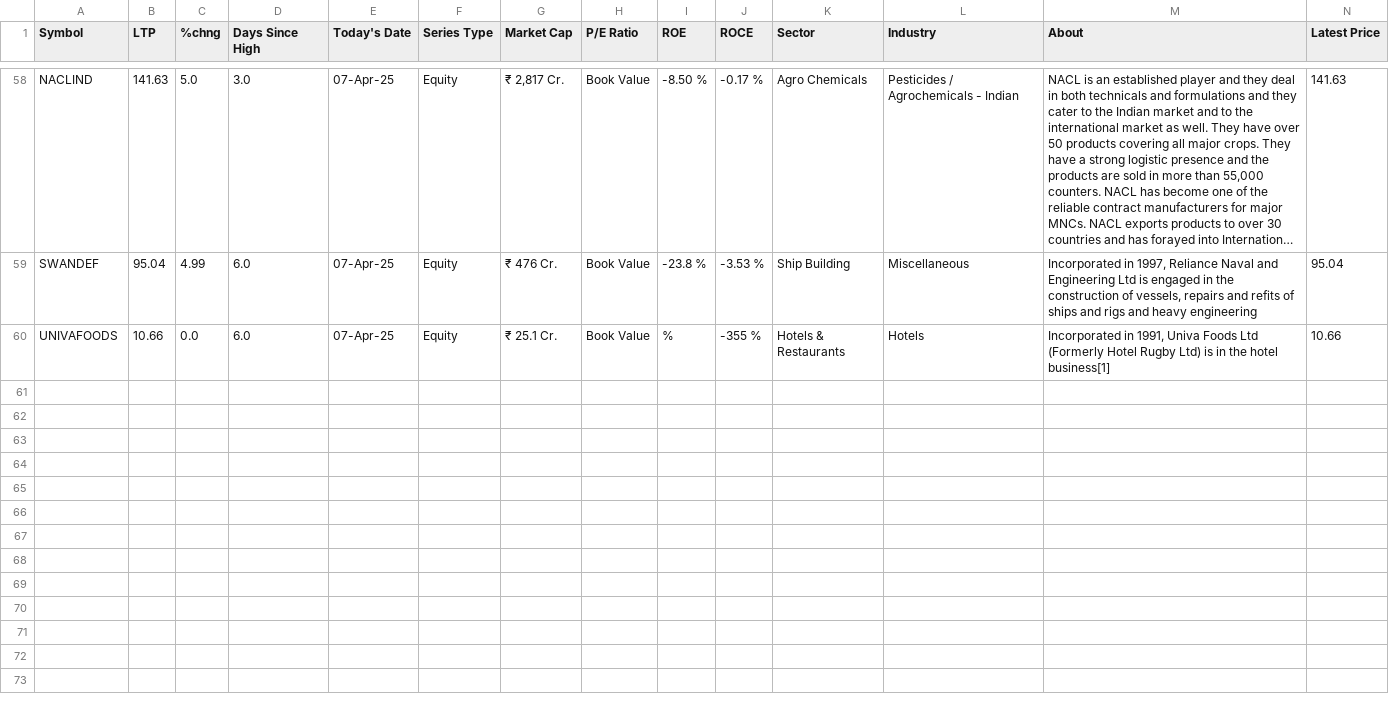
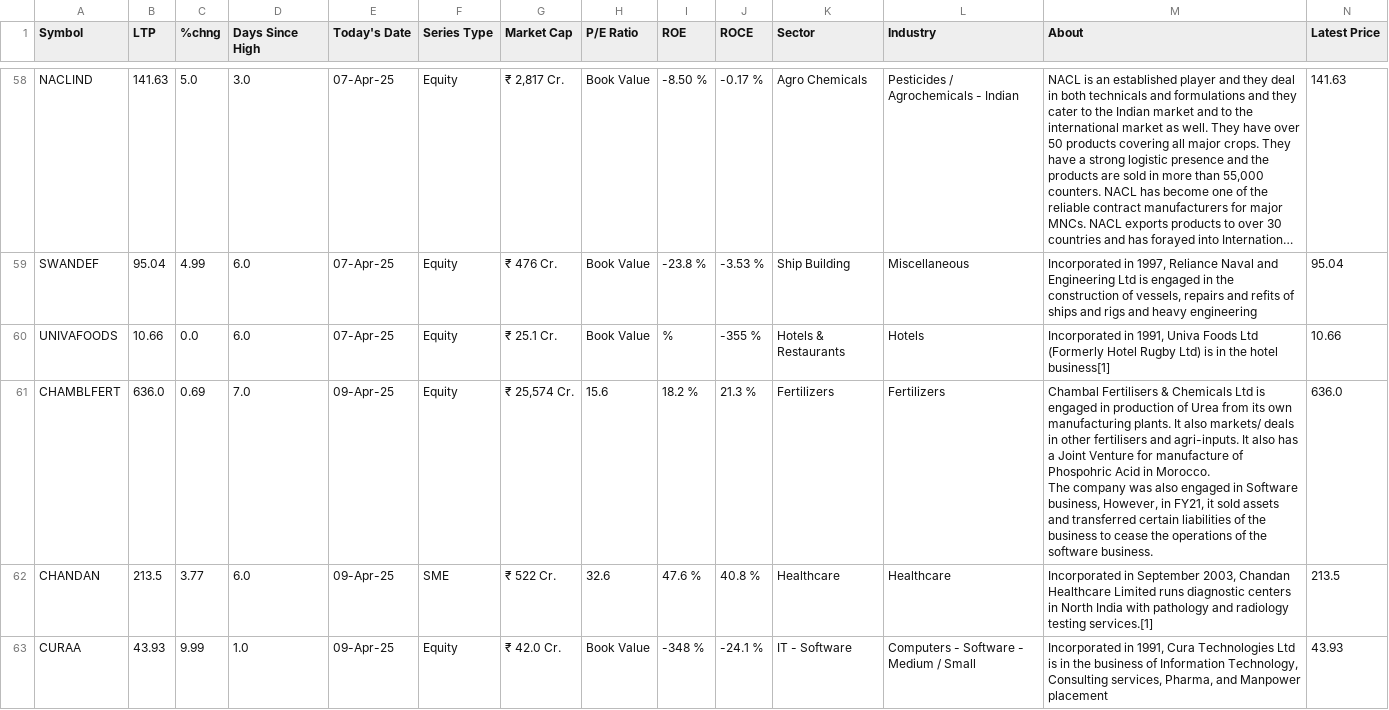
Before and after one commit to DataInvestor04/data, a CSV file: financial_metrics.csv, drawn as a sheet; only a part is shown, gaps mark what is left out; long unchanged cells end in …; ↵ is a line break in a cell; the diff covers the shown part only; the diff names each change by its address in the sheet, - before the commit and + after, or states it on an @@ line.

Commit message:
Update financial metrics: 2025-04-09 20:28:37

```diff
--- a/financial_metrics.csv
+++ b/financial_metrics.csv
+row 61: CHAMBLFERT | 636.0 | 0.69 | 7.0 | 09-Apr-25 | Equity | ₹ 25,574 Cr. | 15.6 | 18.2 % | 21.3 % | Fertilizers | Fertilizers | Chambal Fertilisers & Chemicals Ltd is engaged in production of Urea from its own manufacturing plants. It also markets/ deals in other fertilisers and agri-inputs. It also has a Joint Venture for manufacture of Phospohric Acid in Morocco. ↵ The company was also engaged in Software business, However, in FY21, it sold assets and transferred certain liabilities of the business to cease the operations of the software business. | 636.0
+row 62: CHANDAN | 213.5 | 3.77 | 6.0 | 09-Apr-25 | SME | ₹ 522 Cr. | 32.6 | 47.6 % | 40.8 % | Healthcare | Healthcare | Incorporated in September 2003, Chandan Healthcare Limited runs diagnostic centers in North India with pathology and radiology testing services.[1] | 213.5
+row 63: CURAA | 43.93 | 9.99 | 1.0 | 09-Apr-25 | Equity | ₹ 42.0 Cr. | Book Value | -348 % | -24.1 % | IT - Software | Computers - Software - Medium / Small | Incorporated in 1991, Cura Technologies Ltd ↵ is in the business of Information Technology, Consulting services, Pharma, and Manpower placement | 43.93
```
Also changed, not shown: 9 added rows elsewhere in this file.
